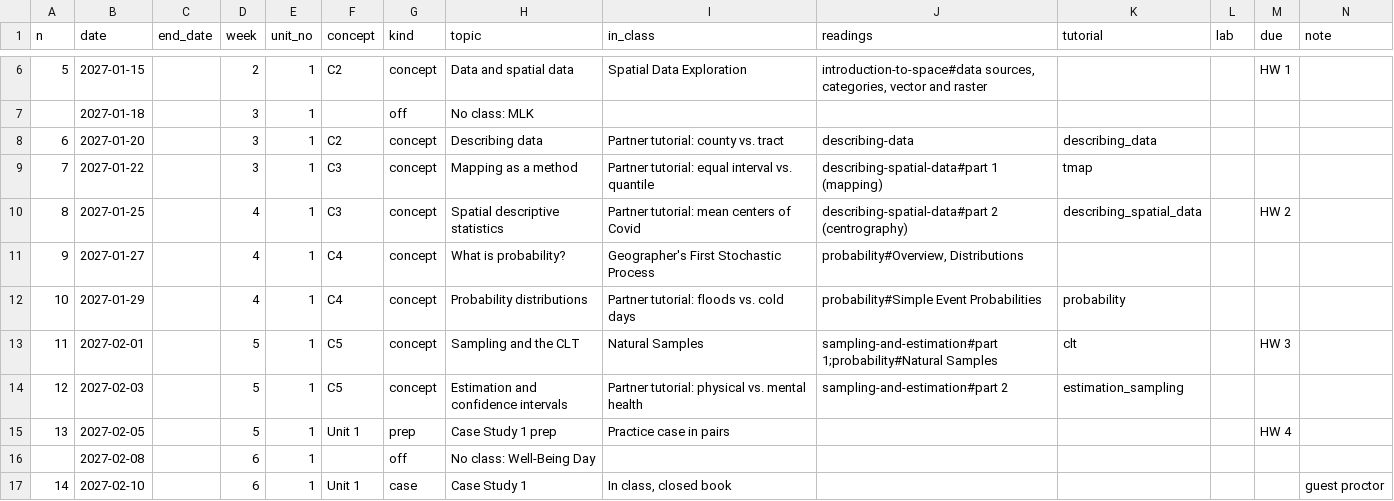
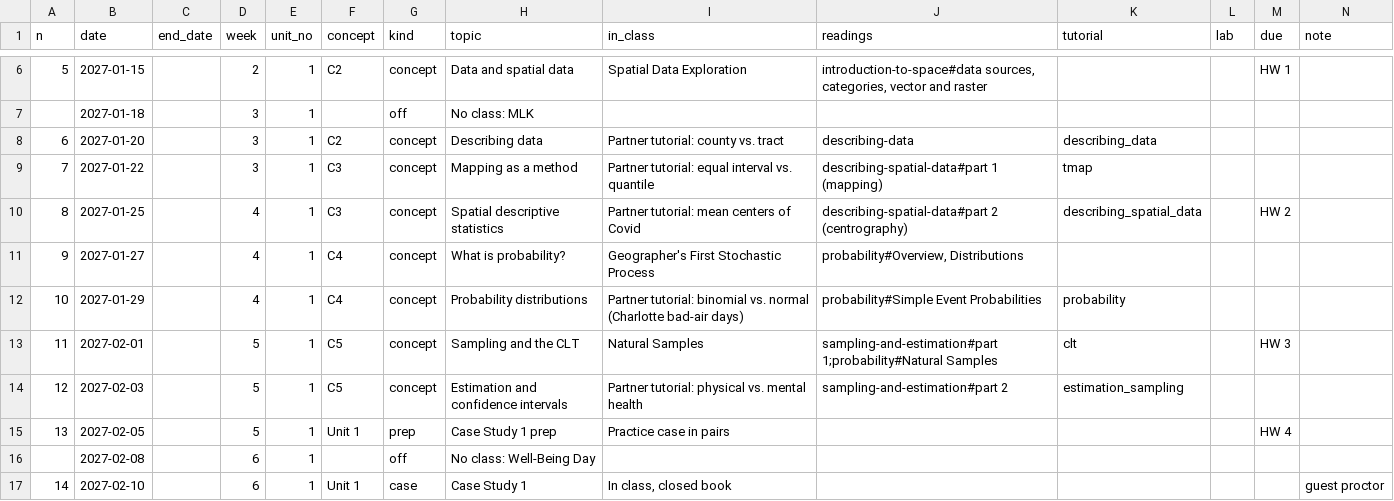
Before and after one commit to jucardwell/geog391, a CSV file: course/schedule.csv, drawn as a sheet; only a part is shown, gaps mark what is left out.

```diff
--- a/course/schedule.csv
+++ b/course/schedule.csv
@@ -11,3 +11,3 @@ n,date,end_date,week,unit_no,concept,kind,topic,in_class,readings,tutorial,lab,d
 9,2027-01-27,,4,1,C4,concept,What is probability?,Geographer's First Stochastic Process,"probability#Overview, Distributions",,,,
-10,2027-01-29,,4,1,C4,concept,Probability distributions,Partner tutorial: floods vs. cold days,probability#Simple Event Probabilities,probability,,,
+10,2027-01-29,,4,1,C4,concept,Probability distributions,Partner tutorial: binomial vs. normal (Charlotte bad-air days),probability#Simple Event Probabilities,probability,,,
 11,2027-02-01,,5,1,C5,concept,Sampling and the CLT,Natural Samples,sampling-and-estimation#part 1;probability#Natural Samples,clt,,HW 3,
```
Also changed, not shown: 1 other file.
